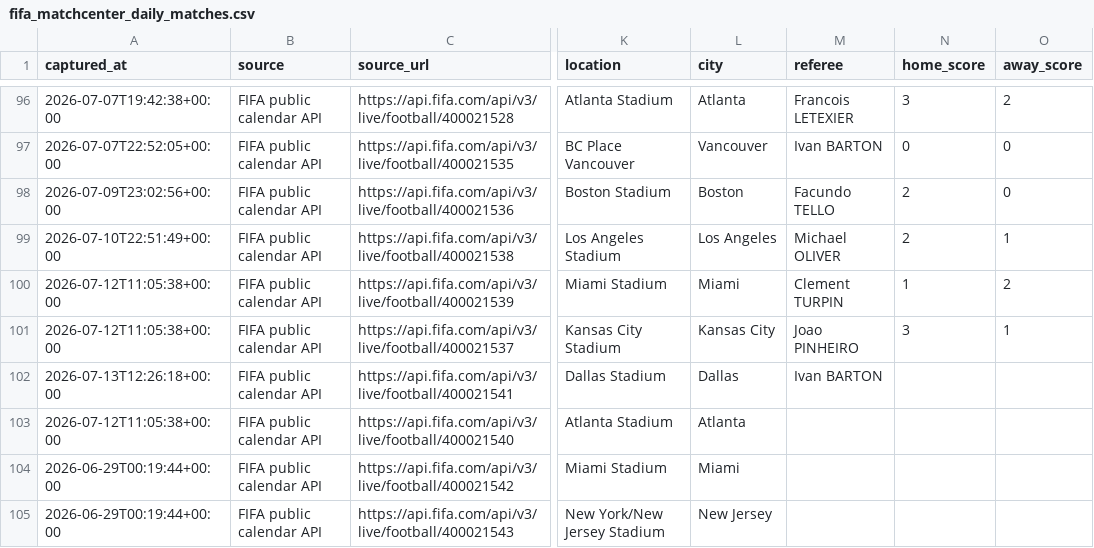
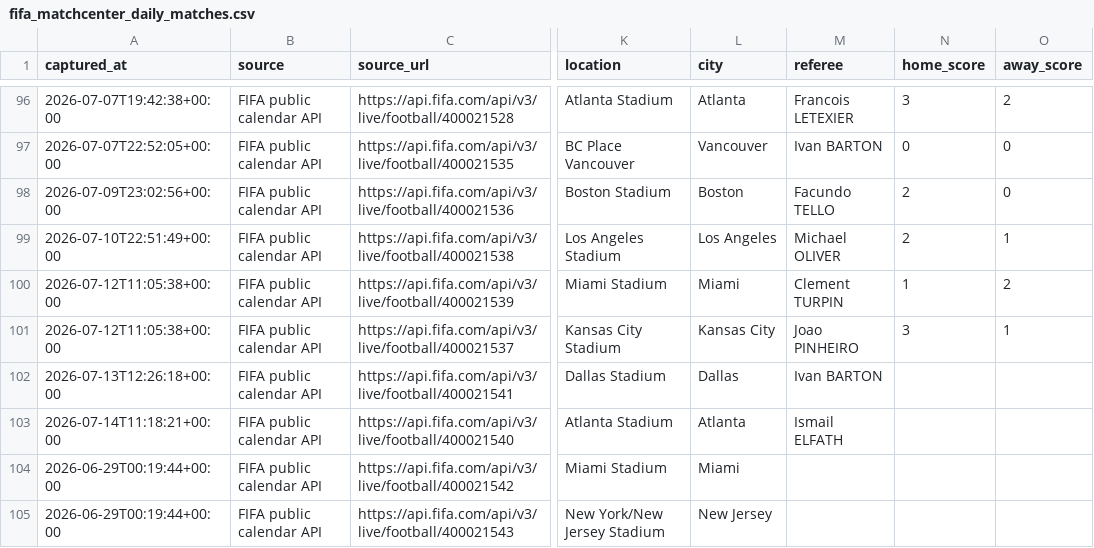
Before and after one commit to jfdconsult/jdmarket-site, a CSV file: worldcup26-engine/data/dados/BANCO_RESULTADOS_SELECOES/fifa_matchcenter_daily_matches.csv, drawn as a sheet; only a part is shown, gaps mark what is left out; the diff names each change by its address in the sheet, - before the commit and + after, or states it on an @@ line.

Commit message:
hermes: atualiza resultados FIFA na nuvem 14/07 08:19 BRT

```diff
--- a/worldcup26-engine/data/dados/BANCO_RESULTADOS_SELECOES/fifa_matchcenter_daily_matches.csv
+++ b/worldcup26-engine/data/dados/BANCO_RESULTADOS_SELECOES/fifa_matchcenter_daily_matches.csv
-A103 (captured_at): 2026-07-12T11:05:38+00:00
+A103 (captured_at): 2026-07-14T11:18:21+00:00
-M103 (referee): (empty)
+M103 (referee): Ismail ELFATH
```
Also changed, not shown: 2 other files.
